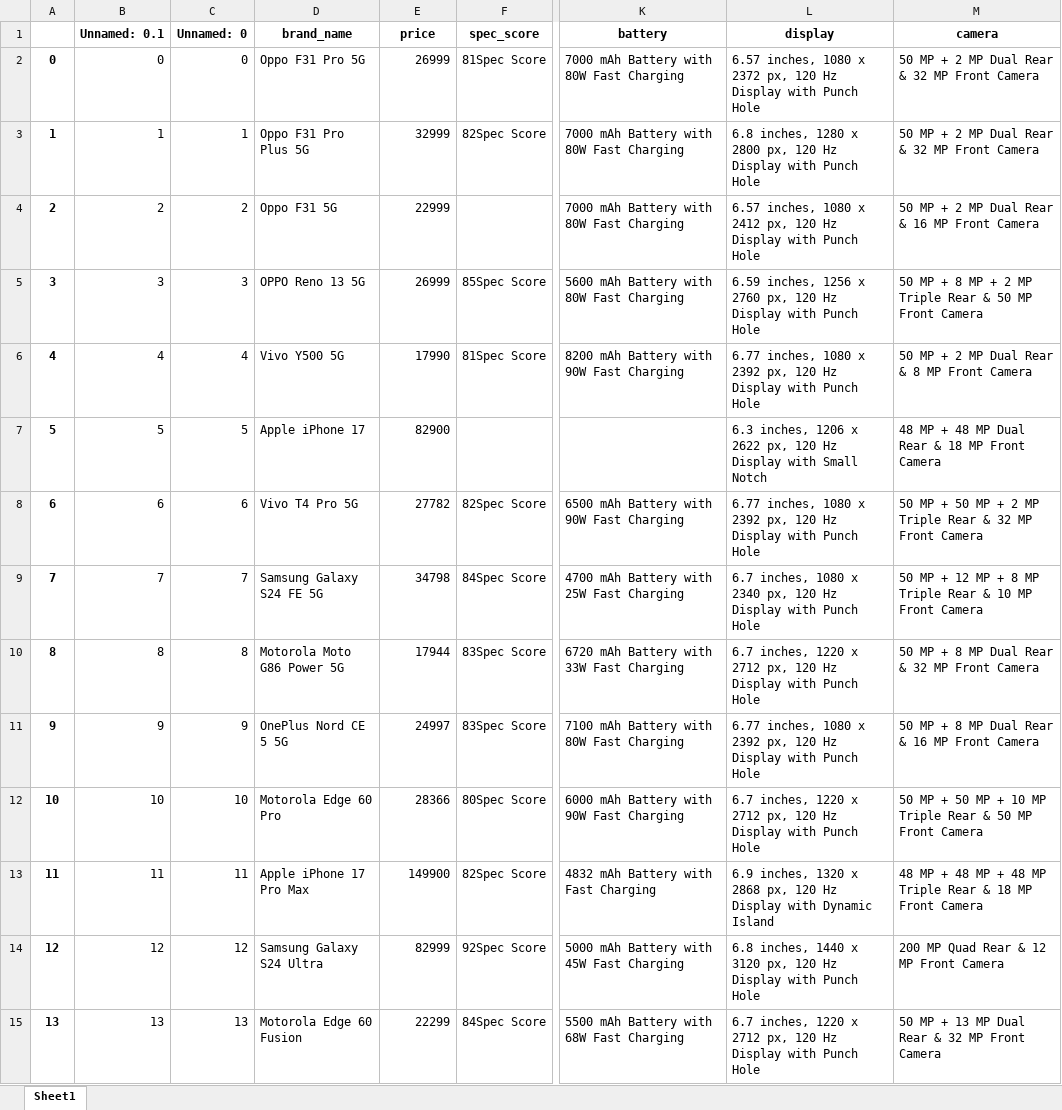
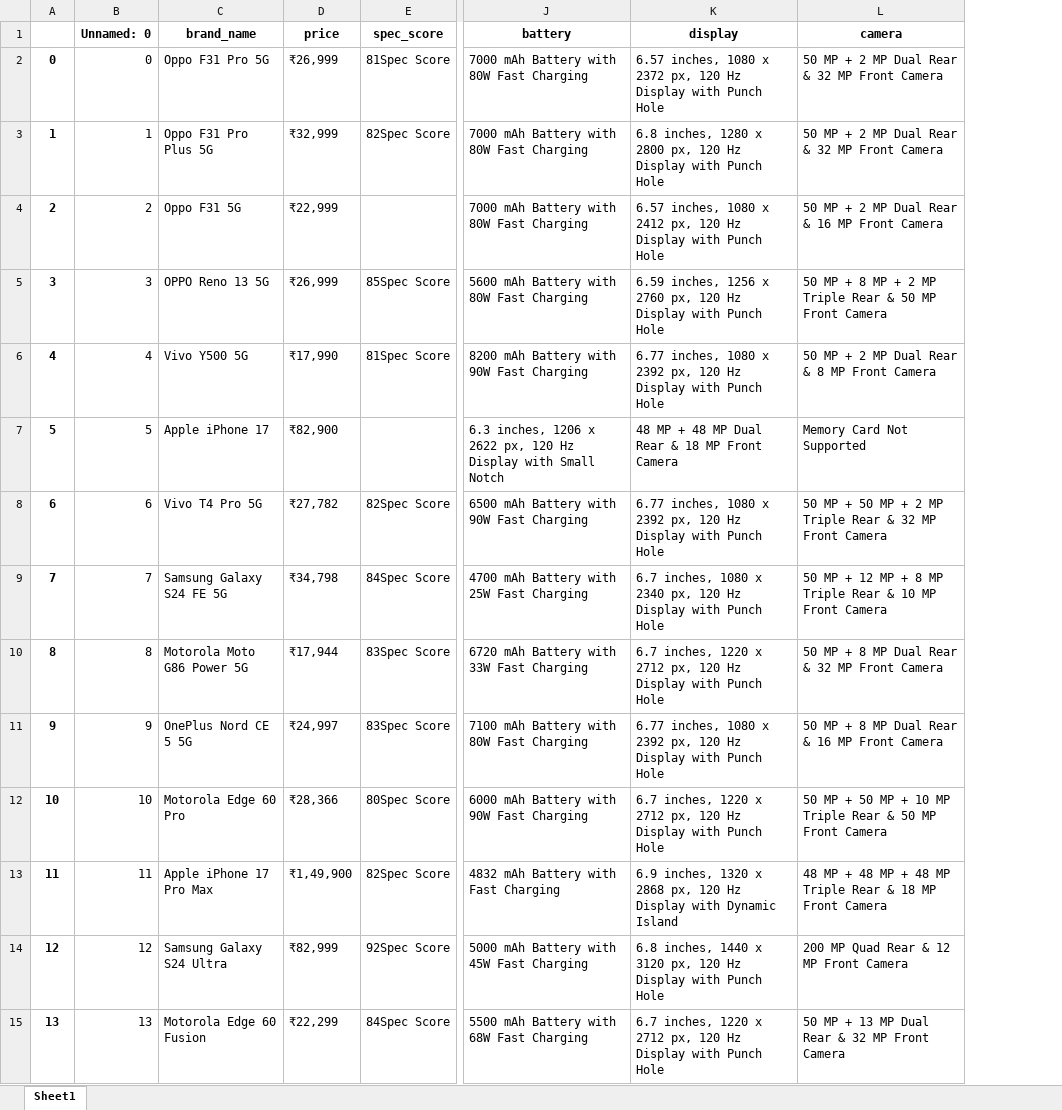
Before and after one commit to sadaf5777/data-analysis-process, an Excel workbook: web scraping with selenium/os_problamatic.xlsx, sheet Sheet1, drawn as a sheet; only a part is shown, gaps mark what is left out; values as stored, in another font and other column widths than the file's, no borders; removed rows and columns are numbered as before the commit, all else as after; the diff covers the shown part only; the diff names each change by its address in the sheet, - before the commit and + after, or states it on an @@ line.

```diff
--- a/web scraping with selenium/os_problamatic.xlsx (sheet Sheet1)
+++ b/web scraping with selenium/os_problamatic.xlsx (sheet Sheet1)
-column B (Unnamed: 0.1), rows 2-15: 0 | 1 | 2 | 3 | 4 | 5 | 6 | 7 | 8 | 9 | 10 | 11 | 12 | 13
-D2 (price): 26999
+D2 (price): ₹26,999
-D3 (price): 32999
+D3 (price): ₹32,999
-D4 (price): 22999
+D4 (price): ₹22,999
-D5 (price): 26999
+D5 (price): ₹26,999
-D6 (price): 17990
+D6 (price): ₹17,990
-D7 (price): 82900
+D7 (price): ₹82,900
-J7 (battery): (empty)
+J7 (battery): 6.3 inches, 1206 x 2622 px, 120 Hz Display with Small Notch
-K7 (display): 6.3 inches, 1206 x 2622 px, 120 Hz Display with Small Notch
+K7 (display): 48 MP + 48 MP Dual Rear & 18 MP Front Camera
-L7 (camera): 48 MP + 48 MP Dual Rear & 18 MP Front Camera
+L7 (camera): Memory Card Not Supported
-D8 (price): 27782
+D8 (price): ₹27,782
-D9 (price): 34798
+D9 (price): ₹34,798
-D10 (price): 17944
+D10 (price): ₹17,944
-D11 (price): 24997
+D11 (price): ₹24,997
-D12 (price): 28366
+D12 (price): ₹28,366
-D13 (price): 149900
+D13 (price): ₹1,49,900
-D14 (price): 82999
+D14 (price): ₹82,999
-D15 (price): 22299
+D15 (price): ₹22,299
```
Also changed, not shown: 1057 edited cells elsewhere in this sheet, web scraping with selenium/phone2.xlsx, 6 other files.
